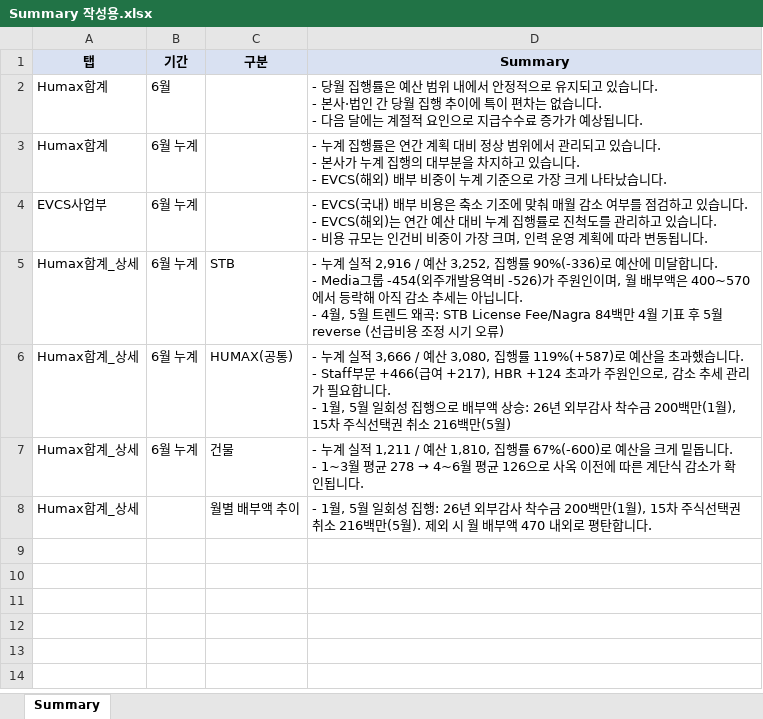
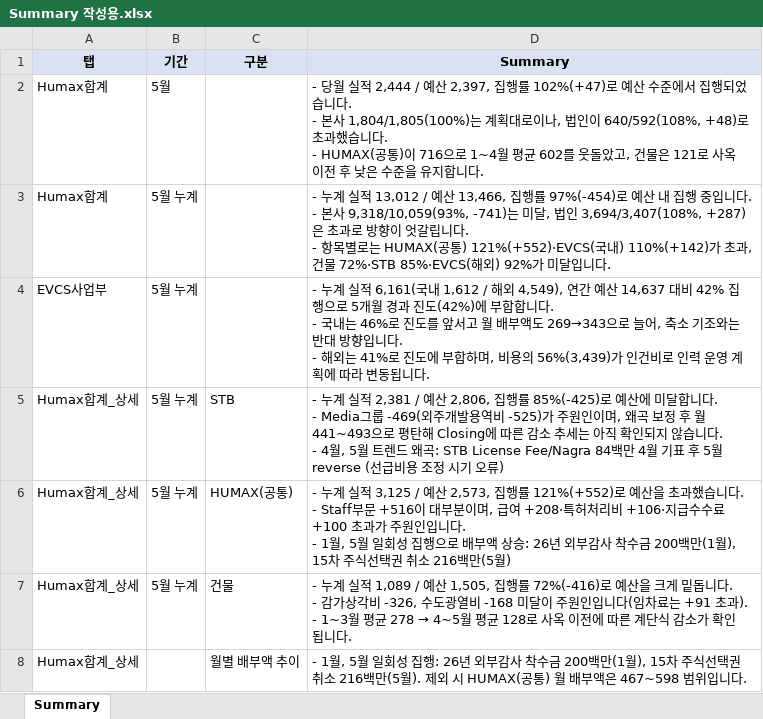
Before and after one commit to hyeyun512/fc-dashboard-web, an Excel workbook: Summary 작성용.xlsx, sheet Summary, drawn as a sheet; values as stored, in another font and other column widths than the file's, no borders; ↵ is a line break in a cell; the diff names each change by its address in the sheet, - before the commit and + after, or states it on an @@ line.

```diff
--- a/Summary 작성용.xlsx (sheet Summary)
+++ b/Summary 작성용.xlsx (sheet Summary)
-B2 (기간): 6월
+B2 (기간): 5월
-D2 (Summary): - 당월 집행률은 예산 범위 내에서 안정적으로 유지되고 있습니다. ↵ - 본사·법인 간 당월 집행 추이에 특이 편차는 없습니다. ↵ - 다음 달에는 계절적 요인으로 지급수수료 증가가 예상됩니다.
+D2 (Summary): - 당월 실적 2,444 / 예산 2,397, 집행률 102%(+47)로 예산 수준에서 집행되었습니다. ↵ - 본사 1,804/1,805(100%)는 계획대로이나, 법인이 640/592(108%, +48)로 초과했습니다. ↵ - HUMAX(공통)이 716으로 1~4월 평균 602를 웃돌았고, 건물은 121로 사옥 이전 후 낮은 수준을 유지합니다.
-B3:B7 (기간): 6월 누계
+B3:B7 (기간): 5월 누계
-D3 (Summary): - 누계 집행률은 연간 계획 대비 정상 범위에서 관리되고 있습니다. ↵ - 본사가 누계 집행의 대부분을 차지하고 있습니다. ↵ - EVCS(해외) 배부 비중이 누계 기준으로 가장 크게 나타났습니다.
+D3 (Summary): - 누계 실적 13,012 / 예산 13,466, 집행률 97%(-454)로 예산 내 집행 중입니다. ↵ - 본사 9,318/10,059(93%, -741)는 미달, 법인 3,694/3,407(108%, +287)은 초과로 방향이 엇갈립니다. ↵ - 항목별로는 HUMAX(공통) 121%(+552)·EVCS(국내) 110%(+142)가 초과, 건물 72%·STB 85%·EVCS(해외) 92%가 미달입니다.
-D4 (Summary): - EVCS(국내) 배부 비용은 축소 기조에 맞춰 매월 감소 여부를 점검하고 있습니다. ↵ - EVCS(해외)는 연간 예산 대비 누계 집행률로 진척도를 관리하고 있습니다. ↵ - 비용 규모는 인건비 비중이 가장 크며, 인력 운…
+D4 (Summary): - 누계 실적 6,161(국내 1,612 / 해외 4,549), 연간 예산 14,637 대비 42% 집행으로 5개월 경과 진도(42%)에 부합합니다. ↵ - 국내는 46%로 진도를 앞서고 월 배부액도 269→343으로 늘어, 축소 기조와는 반대 방향입니다. ↵ - 해외는 41%로 진도에 부합하며, 비용의 56%(3,439)가 인건비로 인력 운…
-D5 (Summary): …실적 2,916 / 예산 3,252, 집행률 90%(-336)로 예산에 미달합니다. ↵ - Media그룹 -454(외주개발용역비 -526)가 주원인이며, 월 배부액은 400~570에서 등락해 아직 감소 추세는 아닙니다. ↵ -…
+D5 (Summary): …실적 2,381 / 예산 2,806, 집행률 85%(-425)로 예산에 미달합니다. ↵ - Media그룹 -469(외주개발용역비 -525)가 주원인이며, 왜곡 보정 후 월 441~493으로 평탄해 Closing에 따른 감소 추세는 아직 확인되지 않습니다. ↵ -…
-D6 (Summary): …실적 3,666 / 예산 3,080, 집행률 119%(+587)로 예산을 초과했습니다. ↵ - Staff부문 +466(급여 +217), HBR +124 초과가 주원인으로, 감소 추세 관리가 필요합니다. ↵ -…
+D6 (Summary): …실적 3,125 / 예산 2,573, 집행률 121%(+552)로 예산을 초과했습니다. ↵ - Staff부문 +516이 대부분이며, 급여 +208·특허처리비 +106·지급수수료 +100 초과가 주원인입니다. ↵ -…
@@ D7 (Summary): …실적 1,211 / 예산 1,810, 집행률 67%(-600)로 예산을 크게 밑돕니다. ↵ - 1~3월 평균 278 → 4~6월 평균 126으로 사옥… → …실적 1,089 / 예산 1,505, 집행률 72%(-416)로 예산을 크게 밑돕니다. ↵ - 감가상각비 -326, 수도광열비 -168 미달이 주원인입니다(임차료는 +91 초과). ↵ - 1~3월 평균 278 → 4~5월 평균 128로 사옥… @@
-D8 (Summary): …외 시 월 배부액 470 내외로 평탄합니다.
+D8 (Summary): …외 시 HUMAX(공통) 월 배부액은 467~598 범위입니다.
```
Also changed, not shown: 2 other files.
